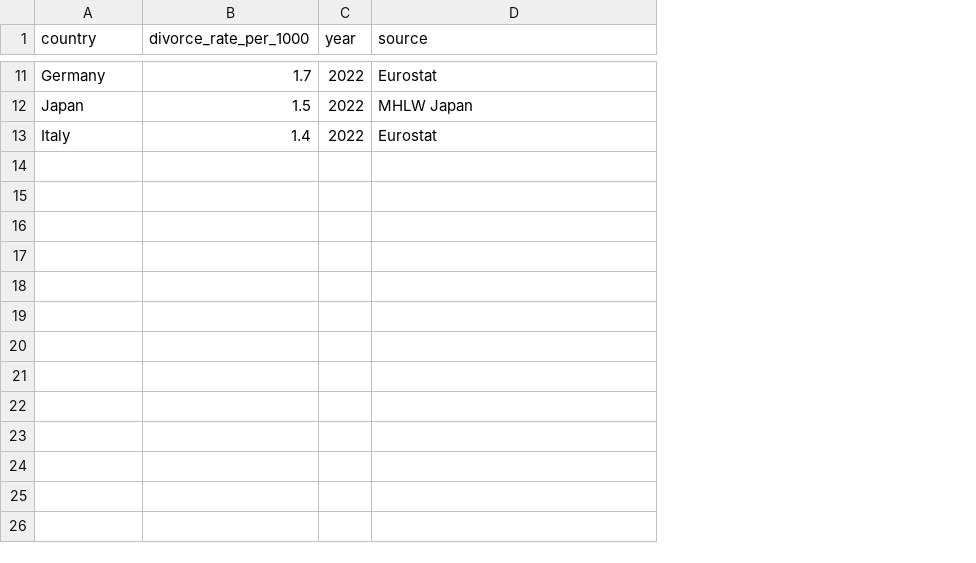
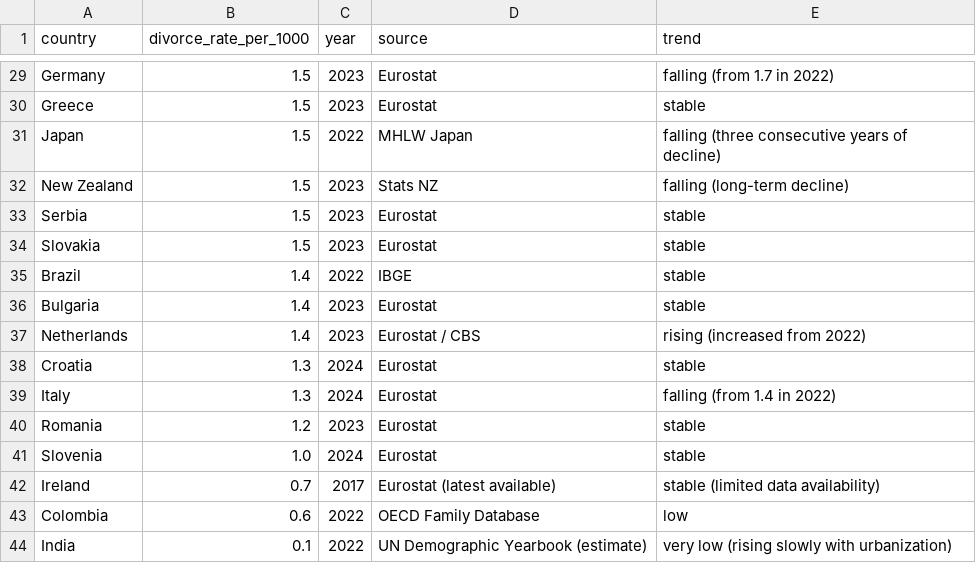
Before and after one commit to unvow/divorce-statistics-dataset, a CSV file: data/divorce_rates_by_country.csv, drawn as a sheet; only a part is shown, gaps mark what is left out; addresses are those after the commit; the diff covers the shown part only; the diff names each change by its address in the sheet, - before the commit and + after, or states it on an @@ line.

```diff
--- a/data/divorce_rates_by_country.csv
+++ b/data/divorce_rates_by_country.csv
+column E (trend), row 29: falling (from 1.7 in 2022); row 31: falling (three consecutive years of decline); row 39: falling (from 1.4 in 2022)
-B29 (divorce_rate_per_1000): 1.7
+B29 (divorce_rate_per_1000): 1.5
-C29 (year): 2022
+C29 (year): 2023
+row 30: Greece | 1.5 | 2023 | Eurostat | stable
+row 32: New Zealand | 1.5 | 2023 | Stats NZ | falling (long-term decline)
+row 33: Serbia | 1.5 | 2023 | Eurostat | stable
+row 34: Slovakia | 1.5 | 2023 | Eurostat | stable
+row 35: Brazil | 1.4 | 2022 | IBGE | stable
+row 36: Bulgaria | 1.4 | 2023 | Eurostat | stable
+row 37: Netherlands | 1.4 | 2023 | Eurostat / CBS | rising (increased from 2022)
+row 38: Croatia | 1.3 | 2024 | Eurostat | stable
-B39 (divorce_rate_per_1000): 1.4
+B39 (divorce_rate_per_1000): 1.3
-C39 (year): 2022
+C39 (year): 2024
+row 40: Romania | 1.2 | 2023 | Eurostat | stable
+row 41: Slovenia | 1.0 | 2024 | Eurostat | stable
+row 42: Ireland | 0.7 | 2017 | Eurostat (latest available) | stable (limited data availability)
+row 43: Colombia | 0.6 | 2022 | OECD Family Database | low
+row 44: India | 0.1 | 2022 | UN Demographic Yearbook (estimate) | very low (rising slowly with urbanization)
```
Also changed, not shown: 20 added rows, 2 removed rows and 4 edited cells elsewhere in this file, data/child_custody_outcomes.csv, data/divorce_costs_average.csv, 10 other files.
